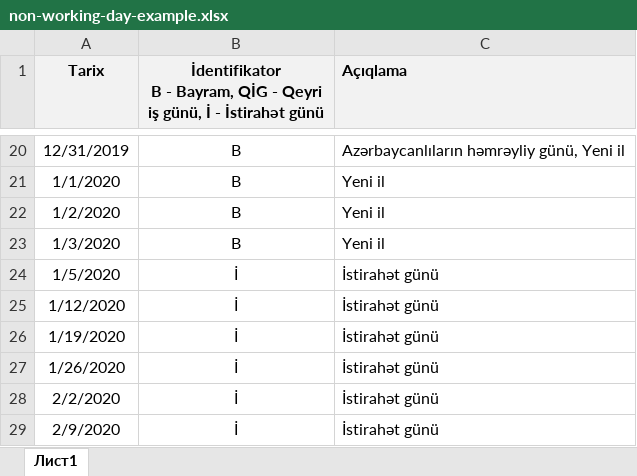
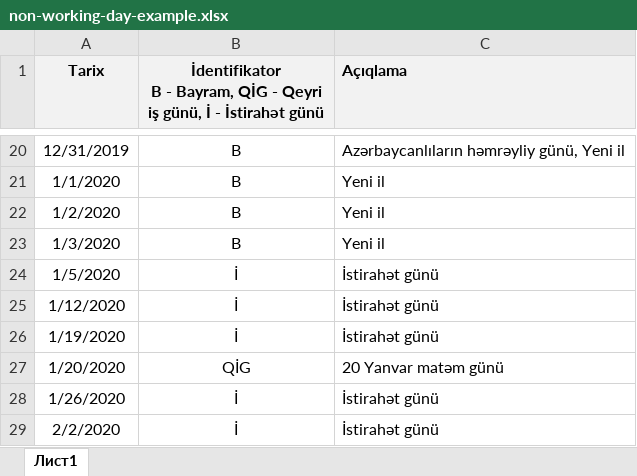
Before and after one commit to irkan/open-erp, an Excel workbook: src/main/webapp/assets/template/non-working-day-example.xlsx, sheet Лист1, drawn as a sheet; only a part is shown, gaps mark what is left out; the shorter side is filled out with more unchanged rows; values as stored, in another font and other column widths than the file's, no borders; the diff names each change by its address in the sheet, - before the commit and + after, or states it on an @@ line.

```diff
--- a/src/main/webapp/assets/template/non-working-day-example.xlsx (sheet Лист1)
+++ b/src/main/webapp/assets/template/non-working-day-example.xlsx (sheet Лист1)
+row 27: 1/20/2020 | QİG | 20 Yanvar matəm günü
```
Also changed, not shown: 17 other files.
